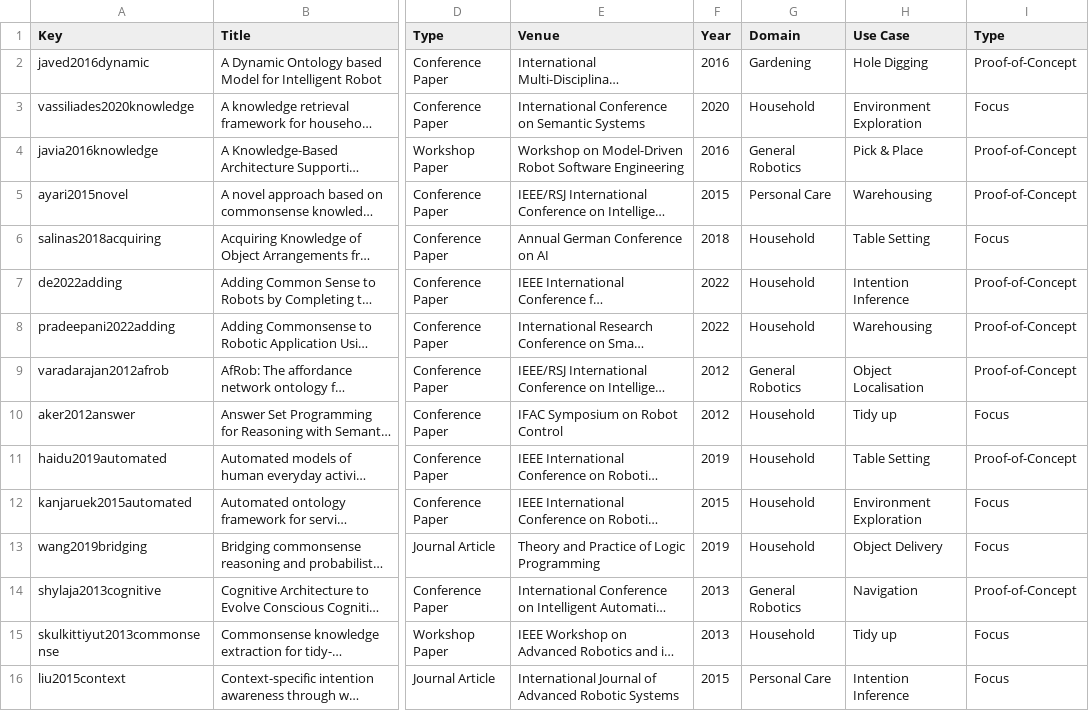
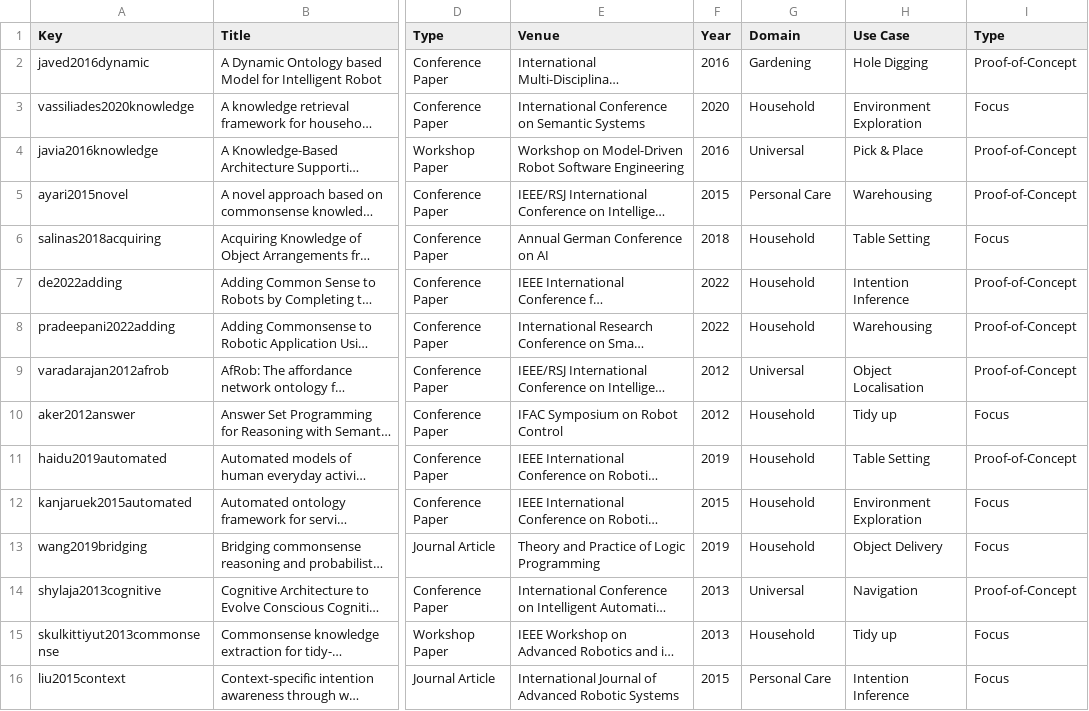
Before and after one commit to ag-sc/Robot-Commonsense-Review, a CSV file: Data/Final Publications.csv (was Data Analysis/Final Publications.csv), drawn as a sheet; only a part is shown, gaps mark what is left out; long unchanged cells end in …; the diff covers the shown part only; the diff names each change by its address in the sheet, - before the commit and + after, or states it on an @@ line.

```diff
--- a/Data Analysis/Final Publications.csv
+++ b/Data/Final Publications.csv
-G4 (Domain): General Robotics
+G4 (Domain): Universal
-G9 (Domain): General Robotics
+G9 (Domain): Universal
-G14 (Domain): General Robotics
+G14 (Domain): Universal
```
Also changed, not shown: 13 edited cells elsewhere in this file, 13 other files.
